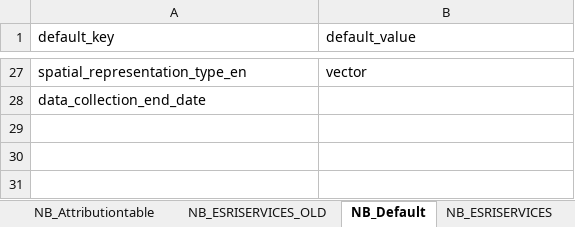
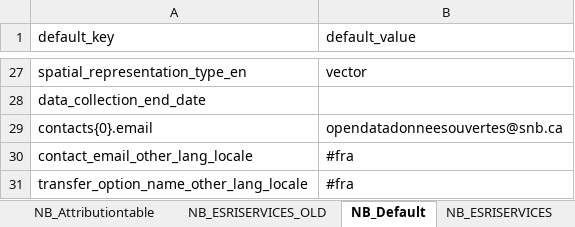
Before and after one commit to federal-geospatial-platform/fgp-metadata-proxy, an Excel workbook: FME_files/LOOKUP_TABLES/NB_LOOKUPTABLES.xlsm, sheet NB_Default, drawn as a sheet; only a part is shown, gaps mark what is left out; values as stored, in another font and other column widths than the file's, no borders; the diff names each change by its address in the sheet, - before the commit and + after, or states it on an @@ line.

```diff
--- a/FME_files/LOOKUP_TABLES/NB_LOOKUPTABLES.xlsm (sheet NB_Default)
+++ b/FME_files/LOOKUP_TABLES/NB_LOOKUPTABLES.xlsm (sheet NB_Default)
+row 29: contacts{0}.email | opendatadonneesouvertes@snb.ca
+row 30: contact_email_other_lang_locale | #fra
+row 31: transfer_option_name_other_lang_locale | #fra
```
Also changed, not shown: other sheet tabs, 2 other files.
